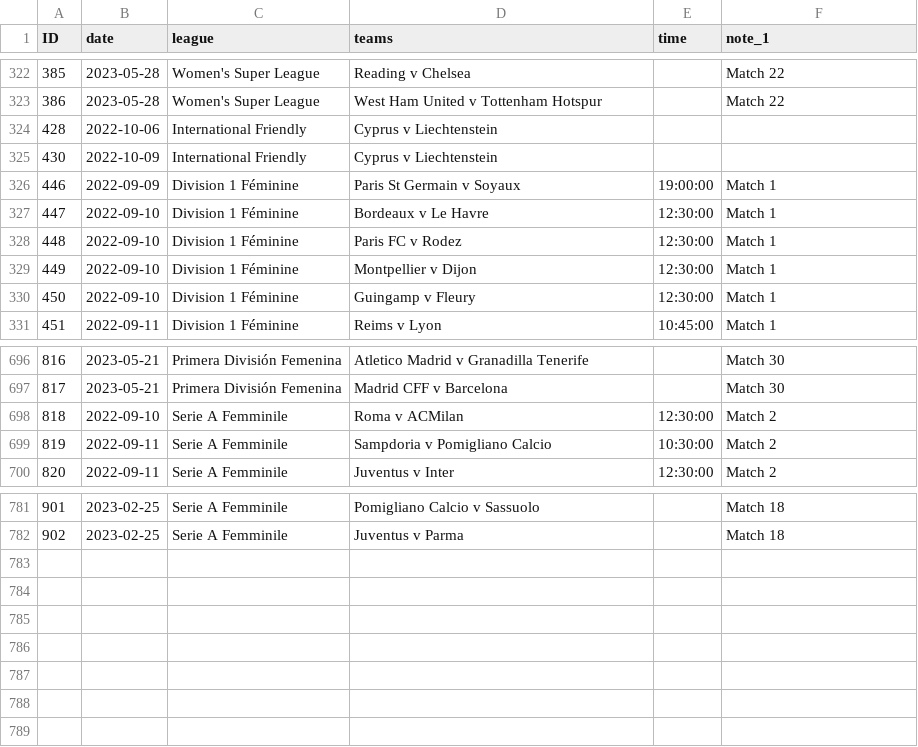
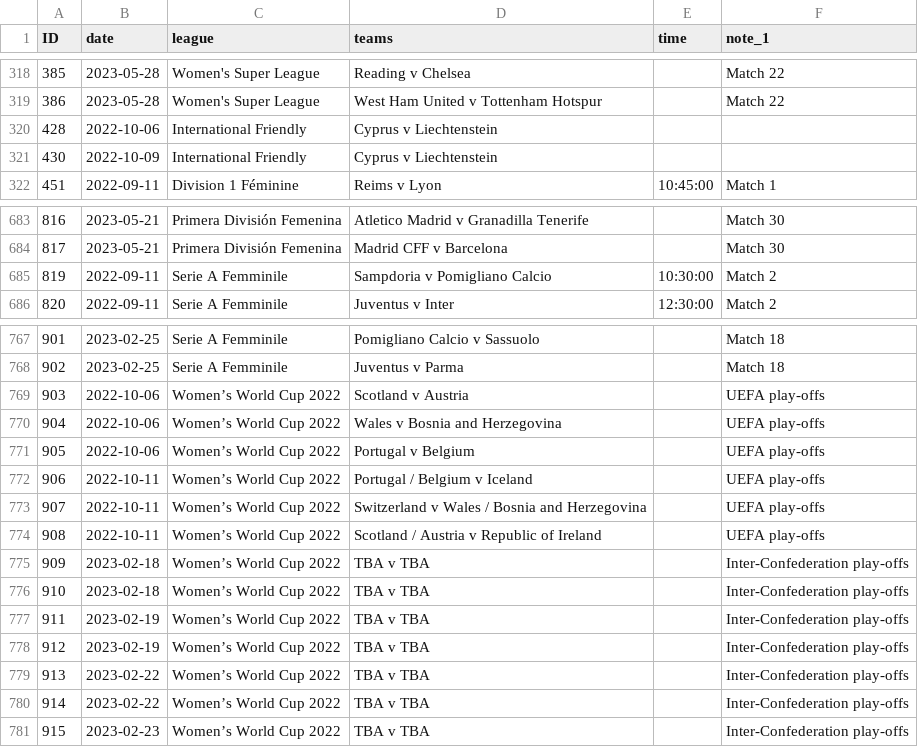
Before and after one commit to darmeth/football-fixtures, a CSV file: data/football-fixtures-women.csv, drawn as a sheet; only a part is shown, gaps mark what is left out; the diff covers the shown part only.

```diff
--- a/data/football-fixtures-women.csv
+++ b/data/football-fixtures-women.csv
@@ -325,7 +321,2 @@ ID,date,league,teams,time,note_1
 430,2022-10-09,International Friendly,Cyprus v Liechtenstein,,
-446,2022-09-09,Division 1 Féminine,Paris St Germain v Soyaux,19:00:00,Match 1
-447,2022-09-10,Division 1 Féminine,Bordeaux v Le Havre,12:30:00,Match 1
-448,2022-09-10,Division 1 Féminine,Paris FC v Rodez,12:30:00,Match 1
-449,2022-09-10,Division 1 Féminine,Montpellier v Dijon,12:30:00,Match 1
-450,2022-09-10,Division 1 Féminine,Guingamp v Fleury,12:30:00,Match 1
 451,2022-09-11,Division 1 Féminine,Reims v Lyon,10:45:00,Match 1
@@ -697,3 +684,2 @@ ID,date,league,teams,time,note_1
 817,2023-05-21,Primera División Femenina,Madrid CFF v Barcelona,,Match 30
-818,2022-09-10,Serie A Femminile,Roma v ACMilan,12:30:00,Match 2
 819,2022-09-11,Serie A Femminile,Sampdoria v Pomigliano Calcio,10:30:00,Match 2
@@ -782 +768,14 @@ ID,date,league,teams,time,note_1
 902,2023-02-25,Serie A Femminile,Juventus v Parma,,Match 18
+903,2022-10-06,Women’s World Cup 2022,Scotland v Austria,,UEFA play-offs
+904,2022-10-06,Women’s World Cup 2022,Wales v Bosnia and Herzegovina,,UEFA play-offs
+905,2022-10-06,Women’s World Cup 2022,Portugal v Belgium,,UEFA play-offs
+906,2022-10-11,Women’s World Cup 2022,Portugal / Belgium v Iceland,,UEFA play-offs
+907,2022-10-11,Women’s World Cup 2022,Switzerland v Wales / Bosnia and Herzegovina,,UEFA play-offs
+908,2022-10-11,Women’s World Cup 2022,Scotland / Austria v Republic of Ireland,,UEFA play-offs
+909,2023-02-18,Women’s World Cup 2022,TBA v TBA,,Inter-Confederation play-offs
+910,2023-02-18,Women’s World Cup 2022,TBA v TBA,,Inter-Confederation play-offs
+911,2023-02-19,Women’s World Cup 2022,TBA v TBA,,Inter-Confederation play-offs
+912,2023-02-19,Women’s World Cup 2022,TBA v TBA,,Inter-Confederation play-offs
+913,2023-02-22,Women’s World Cup 2022,TBA v TBA,,Inter-Confederation play-offs
+914,2023-02-22,Women’s World Cup 2022,TBA v TBA,,Inter-Confederation play-offs
+915,2023-02-23,Women’s World Cup 2022,TBA v TBA,,Inter-Confederation play-offs
```
Also changed, not shown: 8 removed rows elsewhere in this file, data/football-fixtures.csv.
